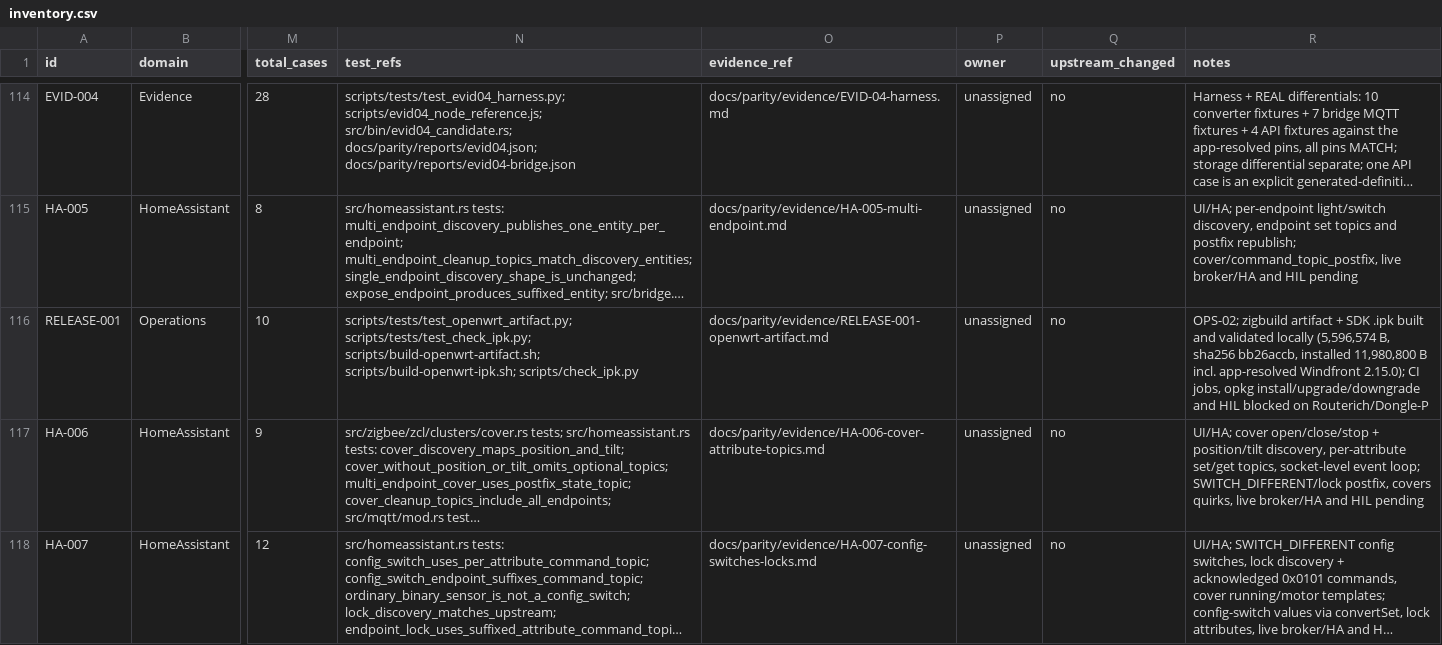
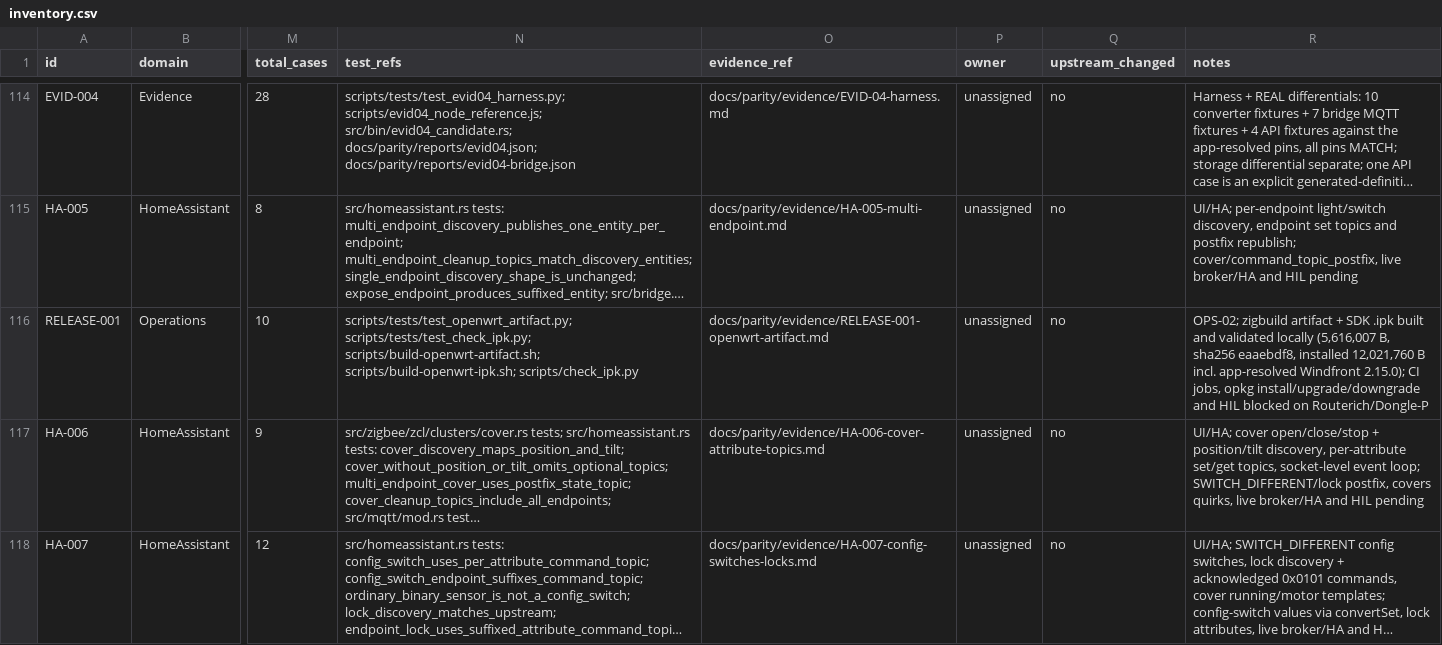
Before and after one commit to PriZZZrak/zigbee2mqtt-rs, a CSV file: docs/parity/inventory.csv, drawn as a sheet; only a part is shown, gaps mark what is left out; long unchanged cells end in …; the diff names each change by its address in the sheet, - before the commit and + after, or states it on an @@ line.

Commit message:
build(release): rebuild the aarch64 binary and .ipk with the full API payload
The API work changed the bridge, device payload, coordinator and converter host, so rebuild the static aarch64 binary (5,595,456 B, sha256 83b42779) and the SDK .ipk (5,616,007 B, sha256 eaaebdf8, installed 12,021,760 B). A second SDK build reproduces the same .ipk hash; check_ipk.py passes.

```diff
--- a/docs/parity/inventory.csv
+++ b/docs/parity/inventory.csv
-R116 (notes): …validated locally (5,596,574 B, sha256 bb26accb, installed 11,980,800 B incl.…
+R116 (notes): …validated locally (5,616,007 B, sha256 eaaebdf8, installed 12,021,760 B incl.…
```
Also changed, not shown: 5 other files.
